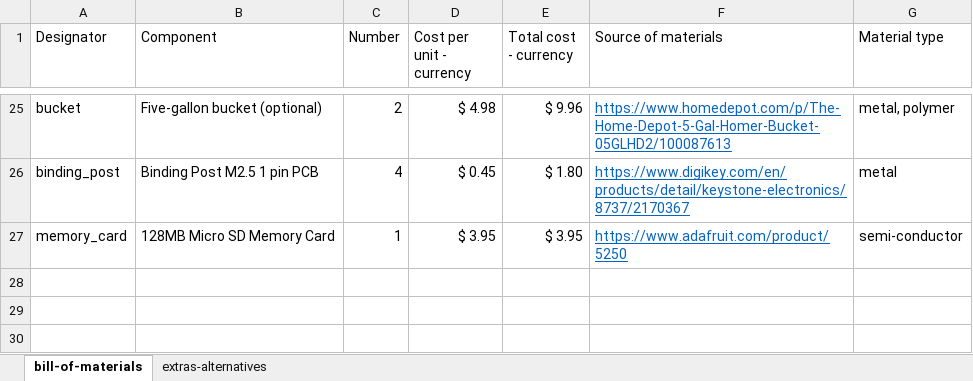
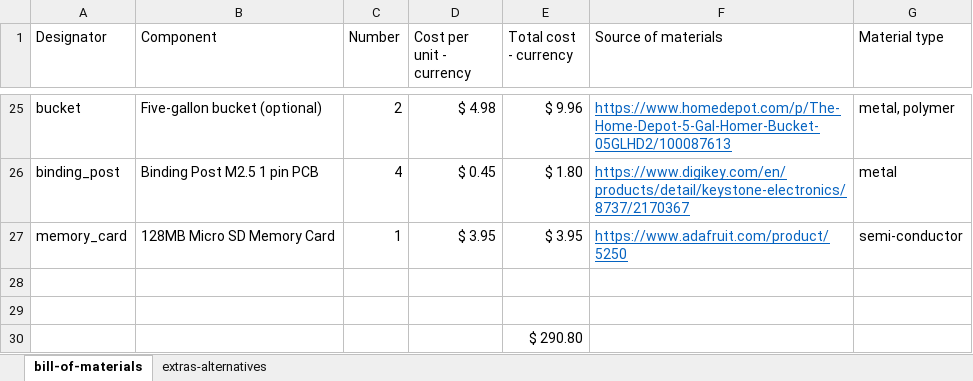
Before and after one commit to sparks-baird/self-driving-lab-demo, an Excel workbook: reports/clslab-liquid-bom.xlsx, sheet bill-of-materials, drawn as a sheet; only a part is shown, gaps mark what is left out; values as stored, in another font and other column widths than the file's, no borders; the diff names each change by its address in the sheet, - before the commit and + after, or states it on an @@ line.

Commit message:
add "total" line at the end

```diff
--- a/reports/clslab-liquid-bom.xlsx (sheet bill-of-materials)
+++ b/reports/clslab-liquid-bom.xlsx (sheet bill-of-materials)
+row 28: (empty)
+row 29: (empty)
+row 30:  |  |  |  | $ 290.80
```
